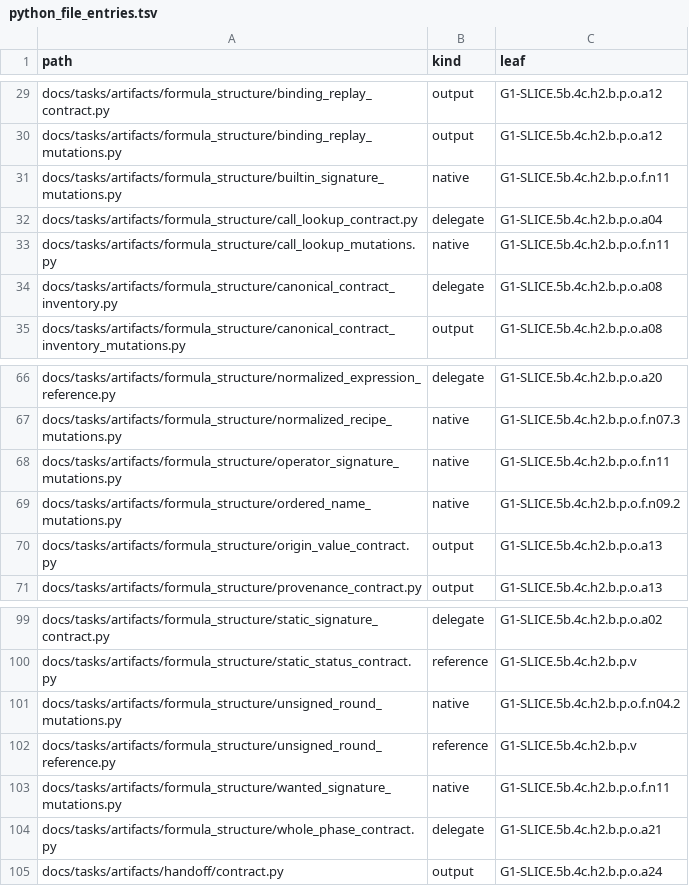
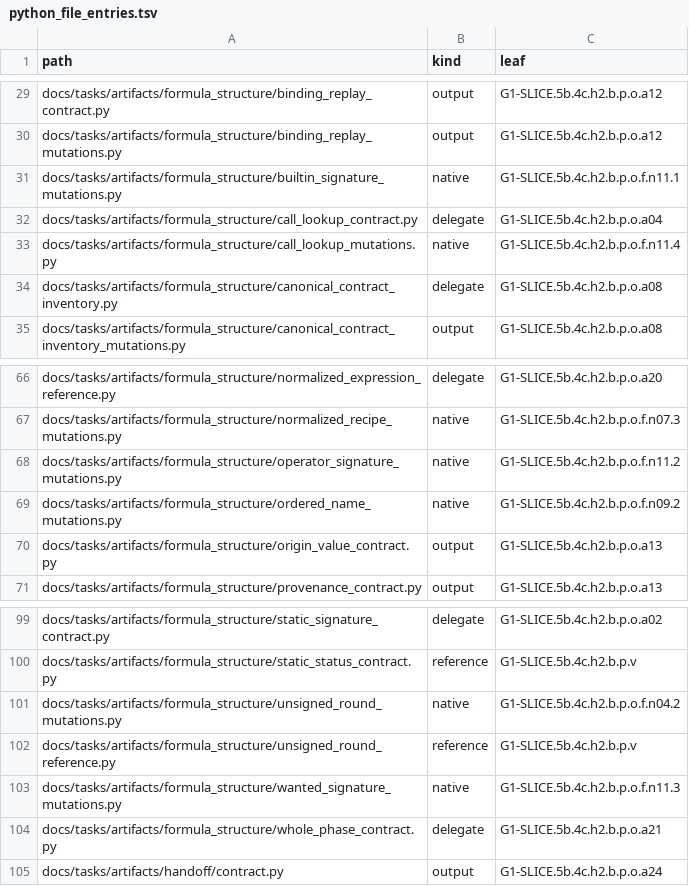
Before and after one commit to rdje/stitchcad, a TSV file: docs/tasks/artifacts/ci_environment/python_file_entries.tsv, drawn as a sheet; only a part is shown, gaps mark what is left out.

Commit message:
STITCHCAD-G1-0187 (leaf G1-SLICE.5b.4c.h2.b.p.o.f.n11.1): complete builtin plans and thread evidence
- Plan3 inputs/22 logs/1 mutable; classifier-only has zero write authority.
- Preserve21 original faults/full5; verify every failed body and73 frozen inputs/current artifact.
- Fix builtin D192 predicate; shared625/35/46/238 and readonly3 links/two aliases pass.
- Retain original case5 prediction and diagnose actual ABD through Within arity.
- Fix D193 book currency; retain whole ac005 receipts/DEV223224/CH166/defects115.
- Verify507 public reads/prior503; sync live/book/operator frontier; grammar and400 cadence stay.

```diff
--- a/docs/tasks/artifacts/ci_environment/python_file_entries.tsv
+++ b/docs/tasks/artifacts/ci_environment/python_file_entries.tsv
@@ -30,5 +30,5 @@ docs/tasks/artifacts/formula_structure/binding_replay_contract.py	output	G1-SLIC
 docs/tasks/artifacts/formula_structure/binding_replay_mutations.py	output	G1-SLICE.5b.4c.h2.b.p.o.a12
-docs/tasks/artifacts/formula_structure/builtin_signature_mutations.py	native	G1-SLICE.5b.4c.h2.b.p.o.f.n11
+docs/tasks/artifacts/formula_structure/builtin_signature_mutations.py	native	G1-SLICE.5b.4c.h2.b.p.o.f.n11.1
 docs/tasks/artifacts/formula_structure/call_lookup_contract.py	delegate	G1-SLICE.5b.4c.h2.b.p.o.a04
-docs/tasks/artifacts/formula_structure/call_lookup_mutations.py	native	G1-SLICE.5b.4c.h2.b.p.o.f.n11
+docs/tasks/artifacts/formula_structure/call_lookup_mutations.py	native	G1-SLICE.5b.4c.h2.b.p.o.f.n11.4
 docs/tasks/artifacts/formula_structure/canonical_contract_inventory.py	delegate	G1-SLICE.5b.4c.h2.b.p.o.a08
@@ -67,3 +67,3 @@ docs/tasks/artifacts/formula_structure/normalized_expression_reference.py	delega
 docs/tasks/artifacts/formula_structure/normalized_recipe_mutations.py	native	G1-SLICE.5b.4c.h2.b.p.o.f.n07.3
-docs/tasks/artifacts/formula_structure/operator_signature_mutations.py	native	G1-SLICE.5b.4c.h2.b.p.o.f.n11
+docs/tasks/artifacts/formula_structure/operator_signature_mutations.py	native	G1-SLICE.5b.4c.h2.b.p.o.f.n11.2
 docs/tasks/artifacts/formula_structure/ordered_name_mutations.py	native	G1-SLICE.5b.4c.h2.b.p.o.f.n09.2
@@ -102,3 +102,3 @@ docs/tasks/artifacts/formula_structure/unsigned_round_mutations.py	native	G1-SLI
 docs/tasks/artifacts/formula_structure/unsigned_round_reference.py	reference	G1-SLICE.5b.4c.h2.b.p.v
-docs/tasks/artifacts/formula_structure/wanted_signature_mutations.py	native	G1-SLICE.5b.4c.h2.b.p.o.f.n11
+docs/tasks/artifacts/formula_structure/wanted_signature_mutations.py	native	G1-SLICE.5b.4c.h2.b.p.o.f.n11.3
 docs/tasks/artifacts/formula_structure/whole_phase_contract.py	delegate	G1-SLICE.5b.4c.h2.b.p.o.a21
```
Also changed, not shown: 17 other files.
